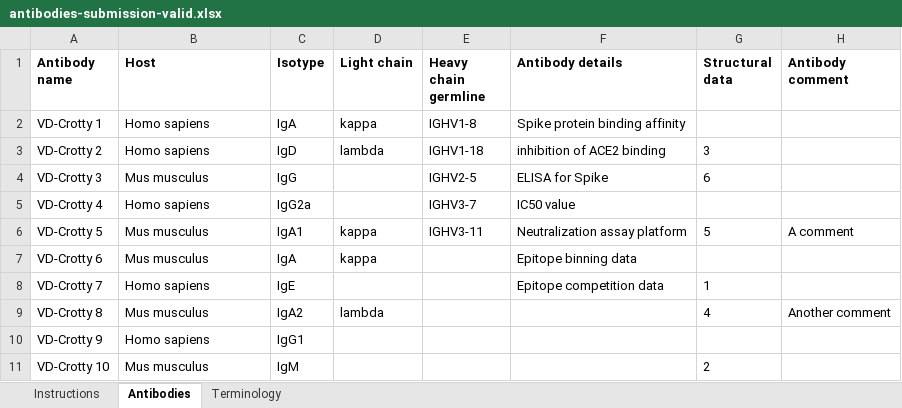
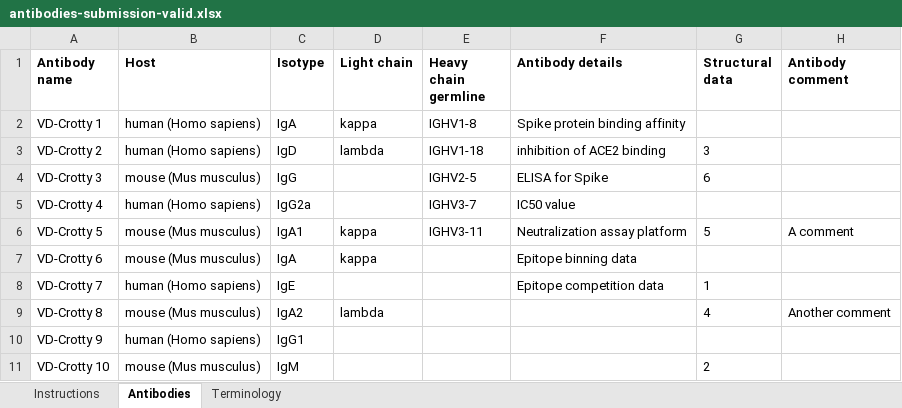
Before and after one commit to jamesaoverton/covic-db-tool-prototype, an Excel workbook: examples/antibodies-submission-valid.xlsx, sheet Antibodies, drawn as a sheet; values as stored, in another font and other column widths than the file's, no borders; the diff names each change by its address in the sheet, - before the commit and + after, or states it on an @@ line.

Commit message:
Update hosts, add IgY

```diff
--- a/examples/antibodies-submission-valid.xlsx (sheet Antibodies)
+++ b/examples/antibodies-submission-valid.xlsx (sheet Antibodies)
-B2:B3 (Host): Homo sapiens
+B2:B3 (Host): human (Homo sapiens)
-B4 (Host): Mus musculus
+B4 (Host): mouse (Mus musculus)
-B5 (Host): Homo sapiens
+B5 (Host): human (Homo sapiens)
-B6:B7 (Host): Mus musculus
+B6:B7 (Host): mouse (Mus musculus)
-B8 (Host): Homo sapiens
+B8 (Host): human (Homo sapiens)
-B9 (Host): Mus musculus
+B9 (Host): mouse (Mus musculus)
-B10 (Host): Homo sapiens
+B10 (Host): human (Homo sapiens)
-B11 (Host): Mus musculus
+B11 (Host): mouse (Mus musculus)
```
Also changed, not shown: sheet Terminology, examples/antibodies-submission-invalid-highlighted.xlsx, examples/antibodies-submission-invalid.xlsx, 10 other files.
